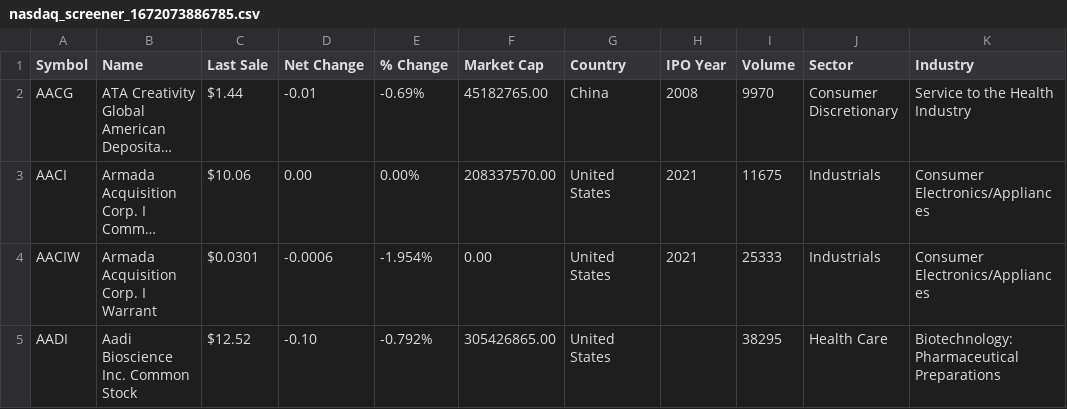
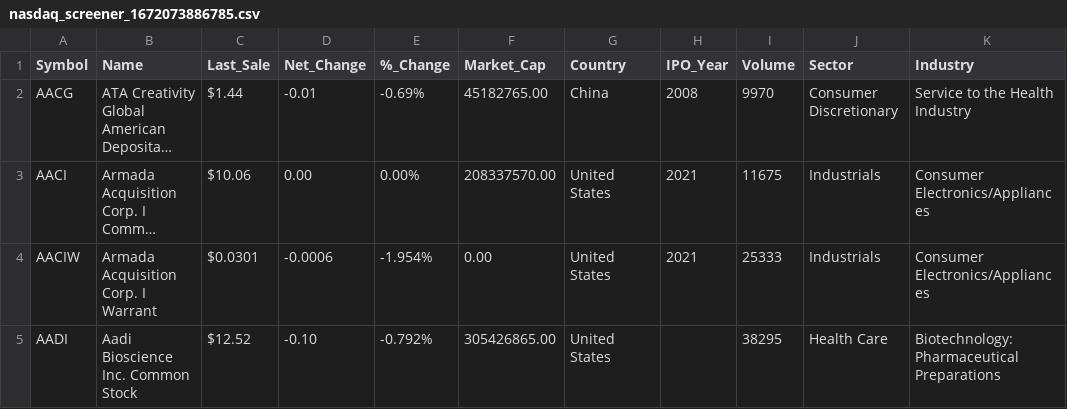
Before and after one commit to suvotre11/nasdaq-tickers, a CSV file: nasdaq_screener_1672073886785.csv, drawn as a sheet; only a part is shown; long unchanged cells end in …; the diff names each change by its address in the sheet, - before the commit and + after, or states it on an @@ line.

Commit message:
Update nasdaq_screener_1672073886785.csv

```diff
--- a/nasdaq_screener_1672073886785.csv
+++ b/nasdaq_screener_1672073886785.csv
-C1: Last Sale
+C1: Last_Sale
-D1: Net Change
+D1: Net_Change
-E1: % Change
+E1: %_Change
-F1: Market Cap
+F1: Market_Cap
-H1: IPO Year
+H1: IPO_Year
```
